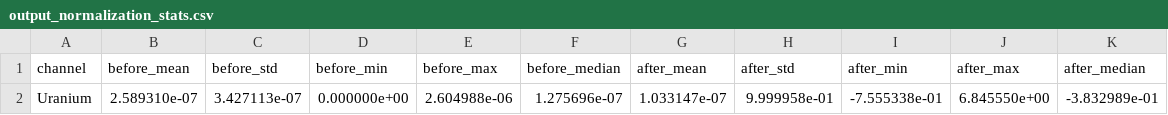
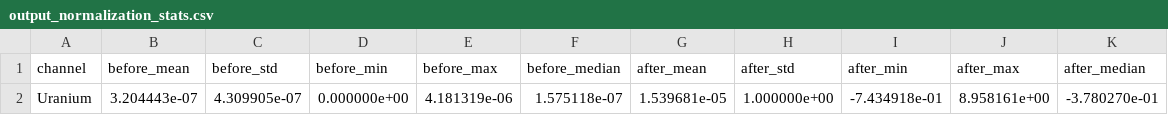
Before and after one commit to wonwooyoon/FNO, a CSV file: src/preprocessing/normalization_stats/output_normalization_stats.csv, drawn as a sheet; removed rows and columns are numbered as before the commit, all else as after; the diff names each change by its address in the sheet, - before the commit and + after, or states it on an @@ line.

```diff
--- a/src/preprocessing/normalization_stats/output_normalization_stats.csv
+++ b/src/preprocessing/normalization_stats/output_normalization_stats.csv
-row 2: Uranium | 2.589310e-07 | 3.427113e-07 | 0.000000e+00 | 2.604988e-06 | 1.275696e-07 | 1.033147e-07 | 9.999958e-01 | -7.555338e-01 | 6.845550e+00 | -3.832989e-01
+row 2: Uranium | 3.204443e-07 | 4.309905e-07 | 0.000000e+00 | 4.181319e-06 | 1.575118e-07 | 1.539681e-05 | 1.000000e+00 | -7.434918e-01 | 8.958161e+00 | -3.780270e-01
```
Also changed, not shown: src/preprocessing/normalization_stats/input_normalization_stats.csv, 1 other file.
